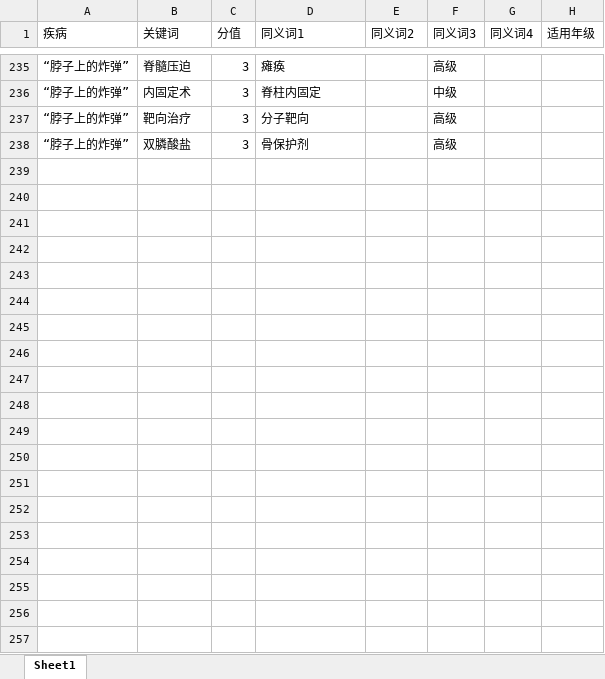
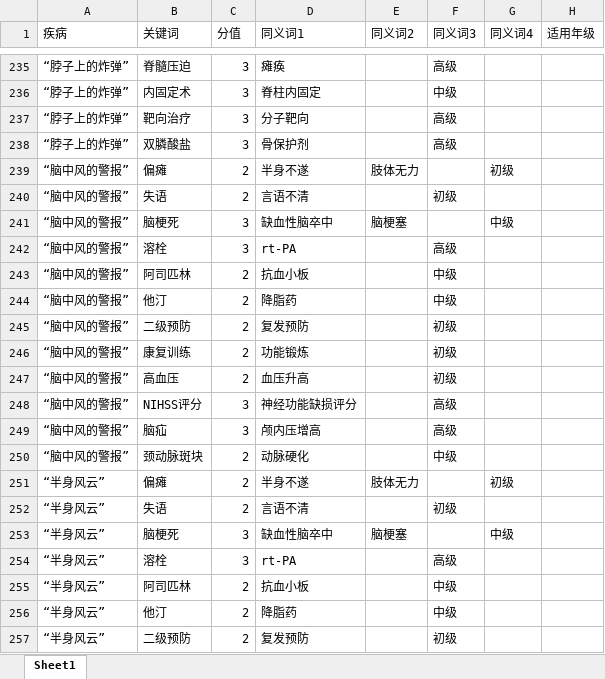
Before and after one commit to lubeier76-blip/Clinical-Stars, an Excel workbook: data/简答题评分.xlsx, sheet Sheet1, drawn as a sheet; only a part is shown, gaps mark what is left out; values as stored, in another font and other column widths than the file's, no borders; the diff covers the shown part only; the diff names each change by its address in the sheet, - before the commit and + after, or states it on an @@ line.

```diff
--- a/data/简答题评分.xlsx (sheet Sheet1)
+++ b/data/简答题评分.xlsx (sheet Sheet1)
+row 239: “脑中风的警报” | 偏瘫 | 2 | 半身不遂 | 肢体无力 |  | 初级
+row 240: “脑中风的警报” | 失语 | 2 | 言语不清 |  | 初级
+row 241: “脑中风的警报” | 脑梗死 | 3 | 缺血性脑卒中 | 脑梗塞 |  | 中级
+row 242: “脑中风的警报” | 溶栓 | 3 | rt-PA |  | 高级
+row 243: “脑中风的警报” | 阿司匹林 | 2 | 抗血小板 |  | 中级
+row 244: “脑中风的警报” | 他汀 | 2 | 降脂药 |  | 中级
+row 245: “脑中风的警报” | 二级预防 | 2 | 复发预防 |  | 初级
+row 246: “脑中风的警报” | 康复训练 | 2 | 功能锻炼 |  | 初级
+row 247: “脑中风的警报” | 高血压 | 2 | 血压升高 |  | 初级
+row 248: “脑中风的警报” | NIHSS评分 | 3 | 神经功能缺损评分 |  | 高级
+row 249: “脑中风的警报” | 脑疝 | 3 | 颅内压增高 |  | 高级
+row 250: “脑中风的警报” | 颈动脉斑块 | 2 | 动脉硬化 |  | 中级
+row 251: “半身风云” | 偏瘫 | 2 | 半身不遂 | 肢体无力 |  | 初级
+row 252: “半身风云” | 失语 | 2 | 言语不清 |  | 初级
+row 253: “半身风云” | 脑梗死 | 3 | 缺血性脑卒中 | 脑梗塞 |  | 中级
+row 254: “半身风云” | 溶栓 | 3 | rt-PA |  | 高级
+row 255: “半身风云” | 阿司匹林 | 2 | 抗血小板 |  | 中级
+row 256: “半身风云” | 他汀 | 2 | 降脂药 |  | 中级
+row 257: “半身风云” | 二级预防 | 2 | 复发预防 |  | 初级
```
Also changed, not shown: 221 added rows elsewhere in this sheet, data/PBL题库.xlsx, data/医小星教学大纲.xlsx, 3 other files.
